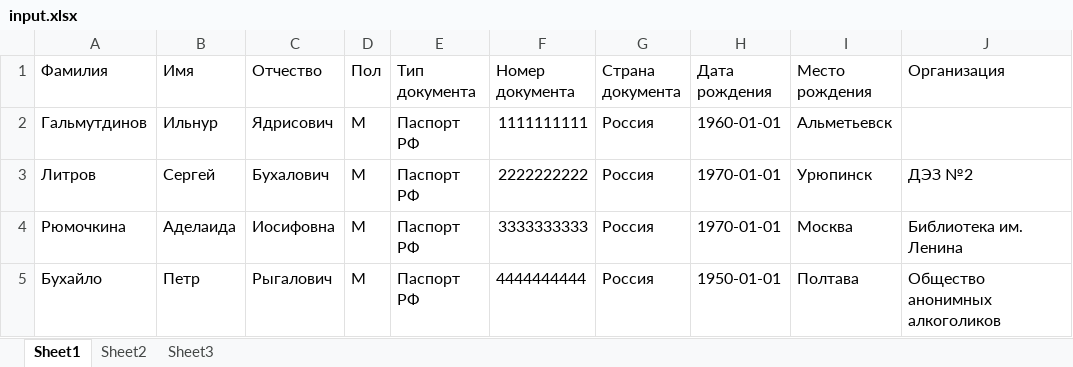
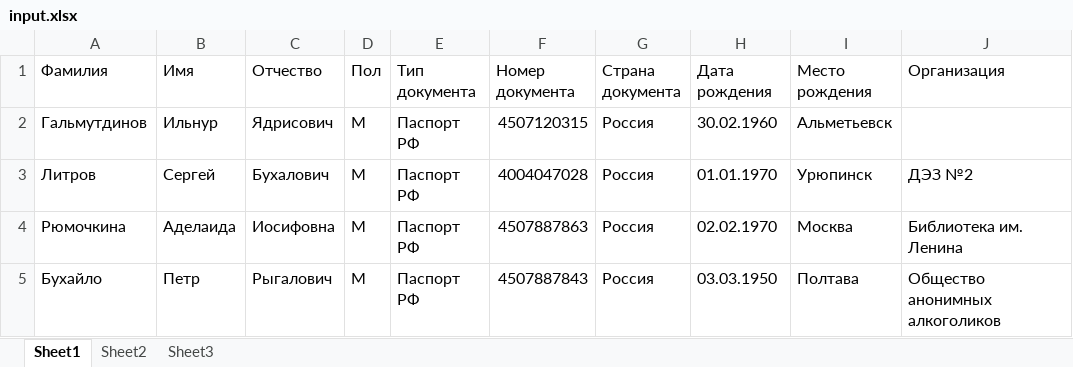
Before and after one commit to phi1ipp/rzd, an Excel workbook: converter/input.xlsx, sheet Sheet1, drawn as a sheet; values as stored, in another font and other column widths than the file's, no borders; the diff names each change by its address in the sheet, - before the commit and + after, or states it on an @@ line.

Commit message:
Converter date format changed to DD.MM.YYYY; Auto uncheck insurance; Client list form resize

```diff
--- a/converter/input.xlsx (sheet Sheet1)
+++ b/converter/input.xlsx (sheet Sheet1)
-F2 (Номер документа): 1111111111
+F2 (Номер документа): 4507120315
-H2 (Дата рождения): 1960-01-01
+H2 (Дата рождения): 30.02.1960
-F3 (Номер документа): 2222222222
+F3 (Номер документа): 4004047028
-H3 (Дата рождения): 1970-01-01
+H3 (Дата рождения): 01.01.1970
-F4 (Номер документа): 3333333333
+F4 (Номер документа): 4507887863
-H4 (Дата рождения): 1970-01-01
+H4 (Дата рождения): 02.02.1970
-F5 (Номер документа): 4444444444
+F5 (Номер документа): 4507887843
-H5 (Дата рождения): 1950-01-01
+H5 (Дата рождения): 03.03.1950
```
Also changed, not shown: 13 other files.
